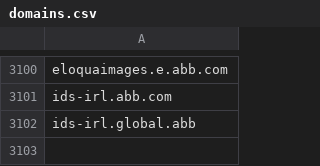
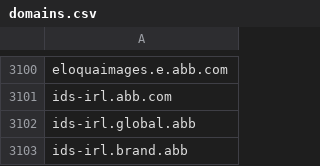
Before and after one commit to mypdns/matrix, a CSV file: source/tracking/domains.csv, drawn as a sheet; only a part is shown, gaps mark what is left out; the diff names each change by its address in the sheet, - before the commit and + after, or states it on an @@ line.

Commit message:
brand.abb
Fix https://github.com/mypdns/matrix/issues/126875

```diff
--- a/source/tracking/domains.csv
+++ b/source/tracking/domains.csv
+row 3103: ids-irl.brand.abb
```
